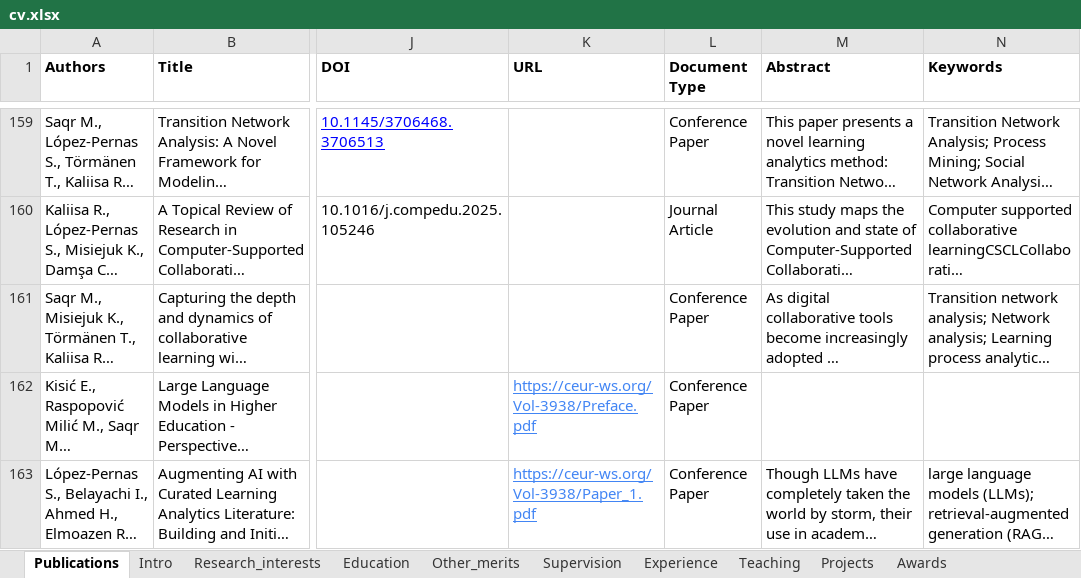
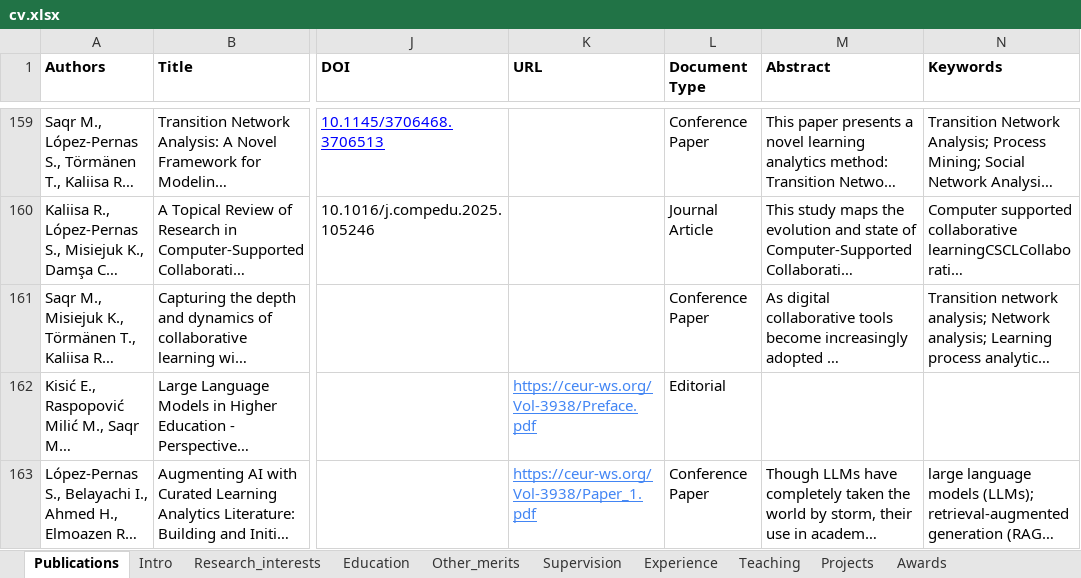
Before and after one commit to sonsoleslp/sonsoleslp.github.io, an Excel workbook: cv.xlsx, sheet Publications, drawn as a sheet; only a part is shown, gaps mark what is left out; long unchanged cells end in …; values as stored, in another font and other column widths than the file's, no borders; charts and pictures not drawn; the diff covers the shown part only; the diff names each change by its address in the sheet, - before the commit and + after, or states it on an @@ line.

```diff
--- a/cv.xlsx (sheet Publications)
+++ b/cv.xlsx (sheet Publications)
-L162 (Document Type): Conference Paper
+L162 (Document Type): Editorial
```
Also changed, not shown: 2 added rows elsewhere in this sheet, 4 other files.
